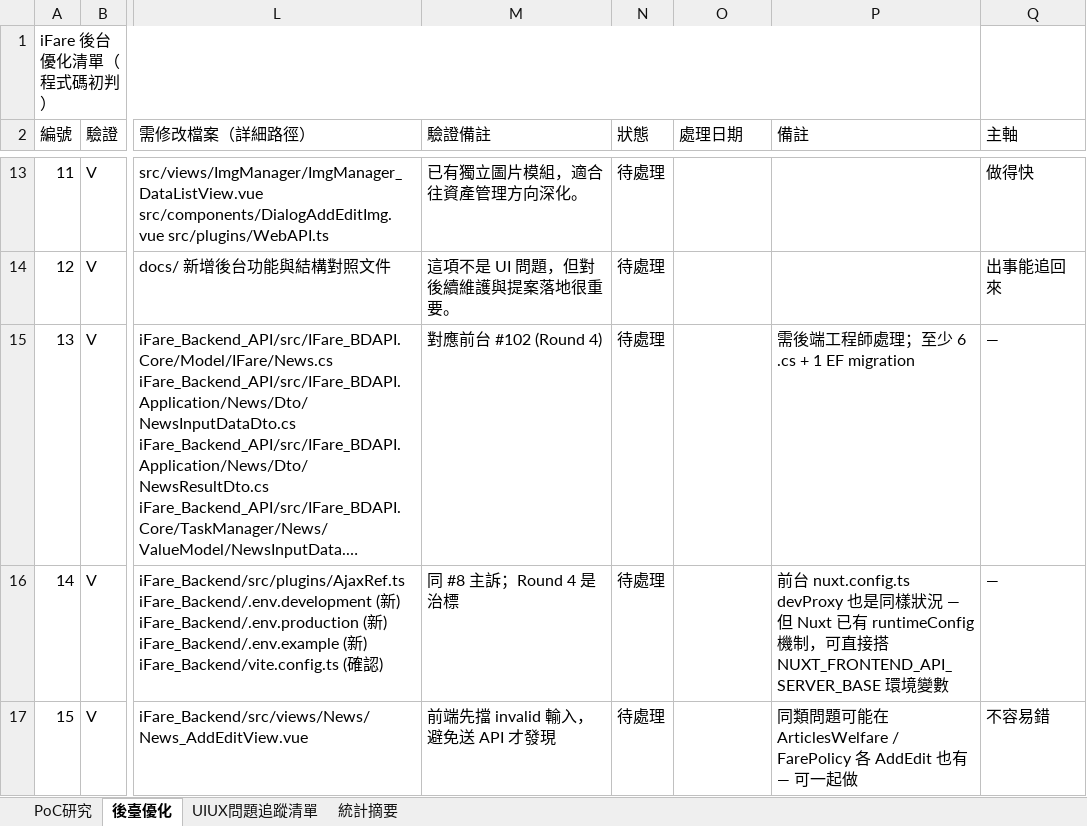
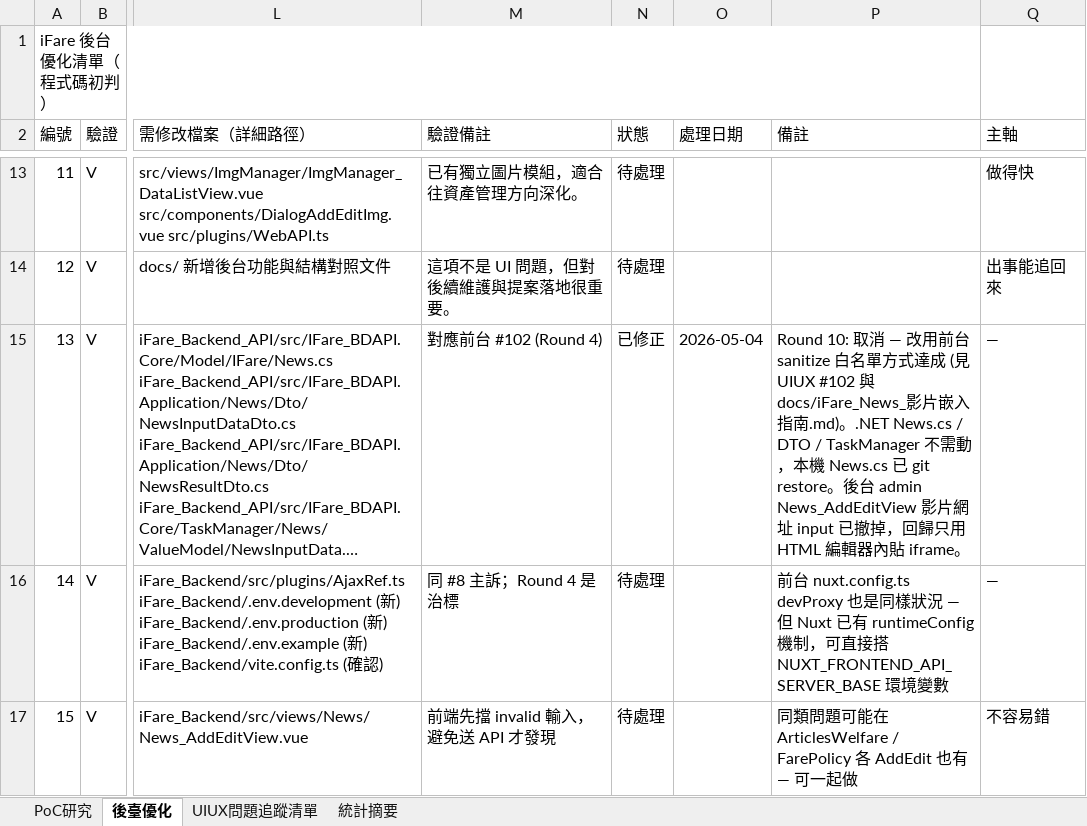
Before and after one commit to chainwinit-alt/ifare-website, an Excel workbook: docs/iFare_UI_UX_問題追蹤清單.xlsx, sheet 後臺優化, drawn as a sheet; only a part is shown, gaps mark what is left out; long unchanged cells end in …; values as stored, in another font and other column widths than the file's, no borders; the diff names each change by its address in the sheet, - before the commit and + after, or states it on an @@ line.

```diff
--- a/docs/iFare_UI_UX_問題追蹤清單.xlsx (sheet 後臺優化)
+++ b/docs/iFare_UI_UX_問題追蹤清單.xlsx (sheet 後臺優化)
-N15 (狀態): 待處理
+N15 (狀態): 已修正
-O15 (處理日期): (empty)
+O15 (處理日期): 2026-05-04
-P15 (備註): 需後端工程師處理；至少 6 .cs + 1 EF migration
+P15 (備註): Round 10: 取消 — 改用前台 sanitize 白名單方式達成 (見 UIUX #102 與 docs/iFare_News_影片嵌入指南.md)。.NET News.cs / DTO / TaskManager 不需動，本機 News.cs 已 git restore。後台 admin News_AddEditView 影片網址 input 已撤掉，回歸只用 HTML 編輯器內貼 iframe。
```
Also changed, not shown: sheet 統計摘要, sheet UIUX問題追蹤清單, 1 other file.
